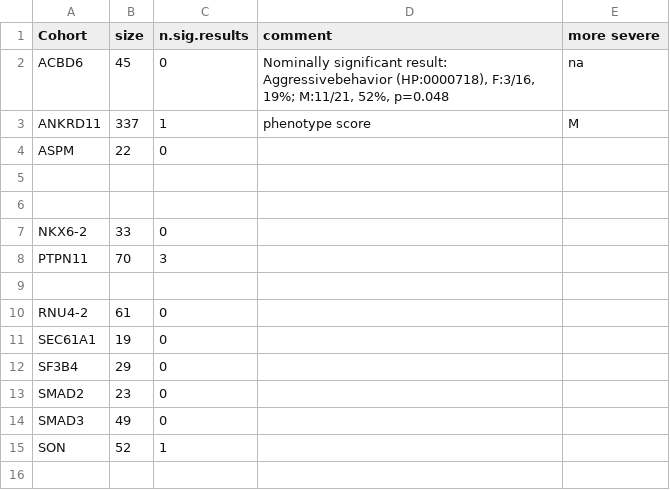
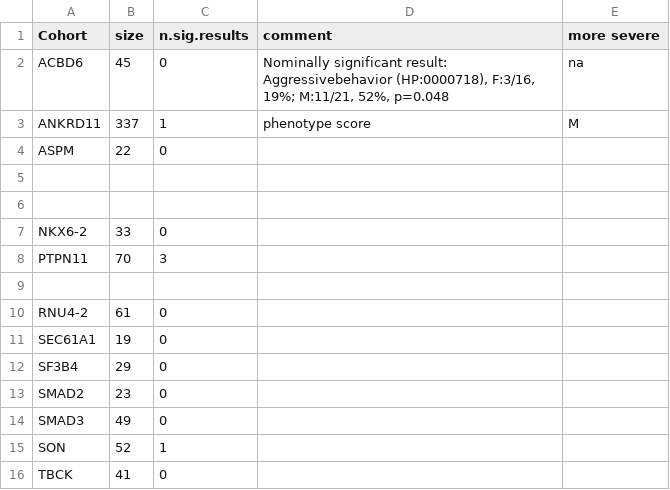
Before and after one commit to P2GX/gpsea-cs, a CSV file: supplement/mf_analysis.csv, drawn as a sheet.

Commit message:
TBCK

```diff
--- a/supplement/mf_analysis.csv
+++ b/supplement/mf_analysis.csv
@@ -15 +15,2 @@ SMAD3,49,0,,
 SON,52,1,,
+TBCK,41,0,,
```
Also changed, not shown: supplement/cohort_results.csv, 10 other files.
